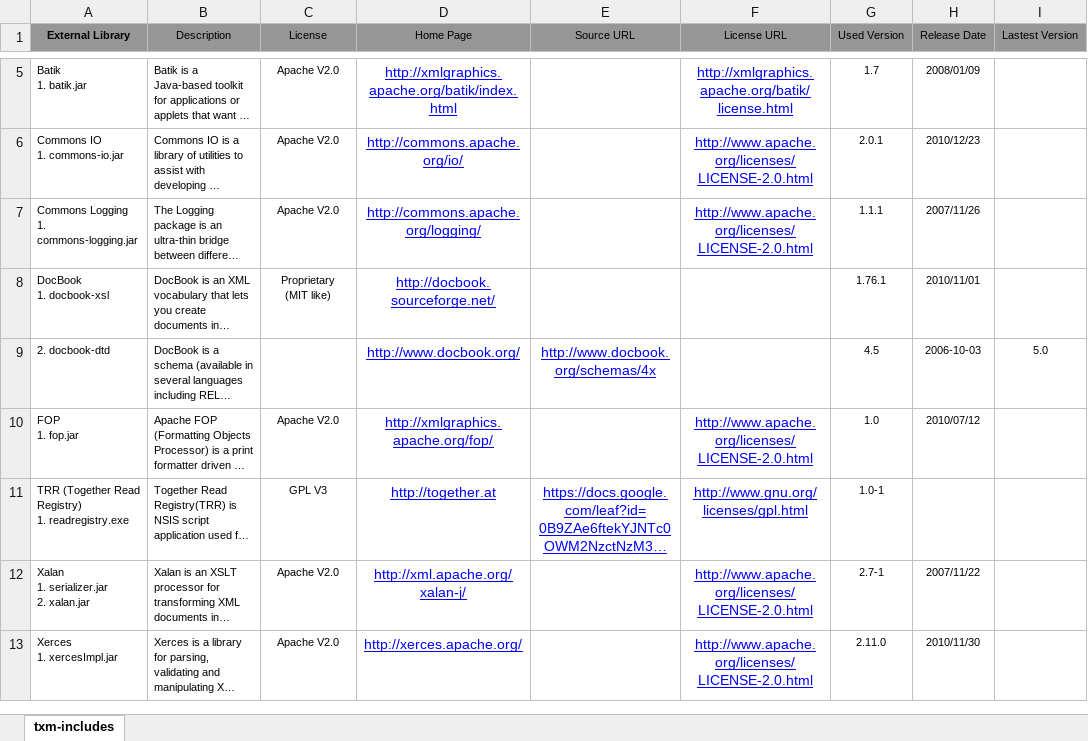
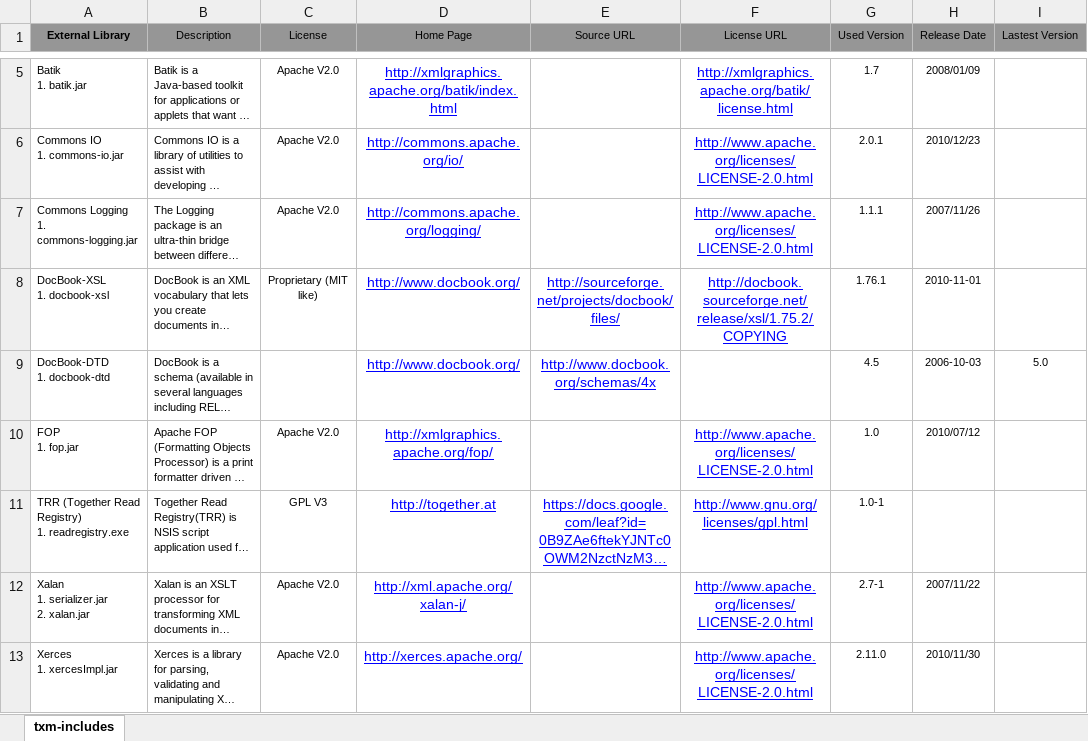
Before and after one commit to Shoobx/jXPDL, an Excel workbook: licenses/txm-includes.xlsx, sheet txm-includes, drawn as a sheet; only a part is shown, gaps mark what is left out; long unchanged cells end in …; values as stored, in another font and other column widths than the file's, no borders; ↵ is a line break in a cell; the diff names each change by its address in the sheet, - before the commit and + after, or states it on an @@ line.

Commit message:
git-svn-id: svn://svn.code.sf.net/p/jxpdl/code/jxpdl@67 b102af9a-decc-4e9f-b8e4-f589e172fd83

```diff
--- a/licenses/txm-includes.xlsx (sheet txm-includes)
+++ b/licenses/txm-includes.xlsx (sheet txm-includes)
-A8 (External Library): DocBook ↵ 1. docbook-xsl
+A8 (External Library): DocBook-XSL ↵ 1. docbook-xsl
-C8 (License): Proprietary ↵ (MIT like)
+C8 (License): Proprietary (MIT like)
-D8 (Home Page): http://docbook.sourceforge.net/
+D8 (Home Page): http://www.docbook.org/
-E8 (Source URL): (empty)
+E8 (Source URL): http://sourceforge.net/projects/docbook/files/
-F8 (License URL): (empty)
+F8 (License URL): http://docbook.sourceforge.net/release/xsl/1.75.2/COPYING
-H8 (Release Date): 2010/11/01
+H8 (Release Date): 2010-11-01
-A9 (External Library): 2. docbook-dtd
+A9 (External Library): DocBook-DTD ↵ 1. docbook-dtd
```
